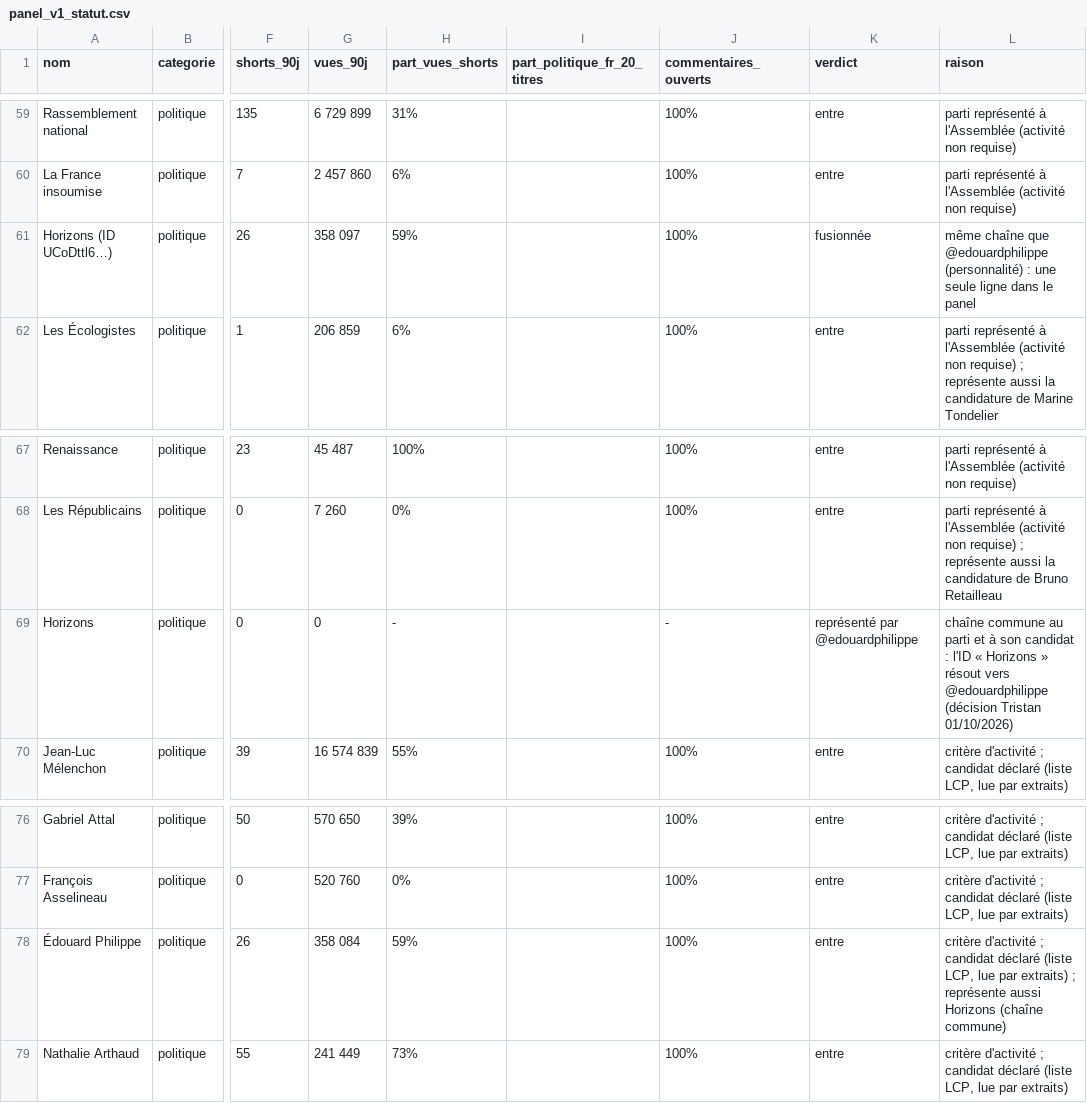
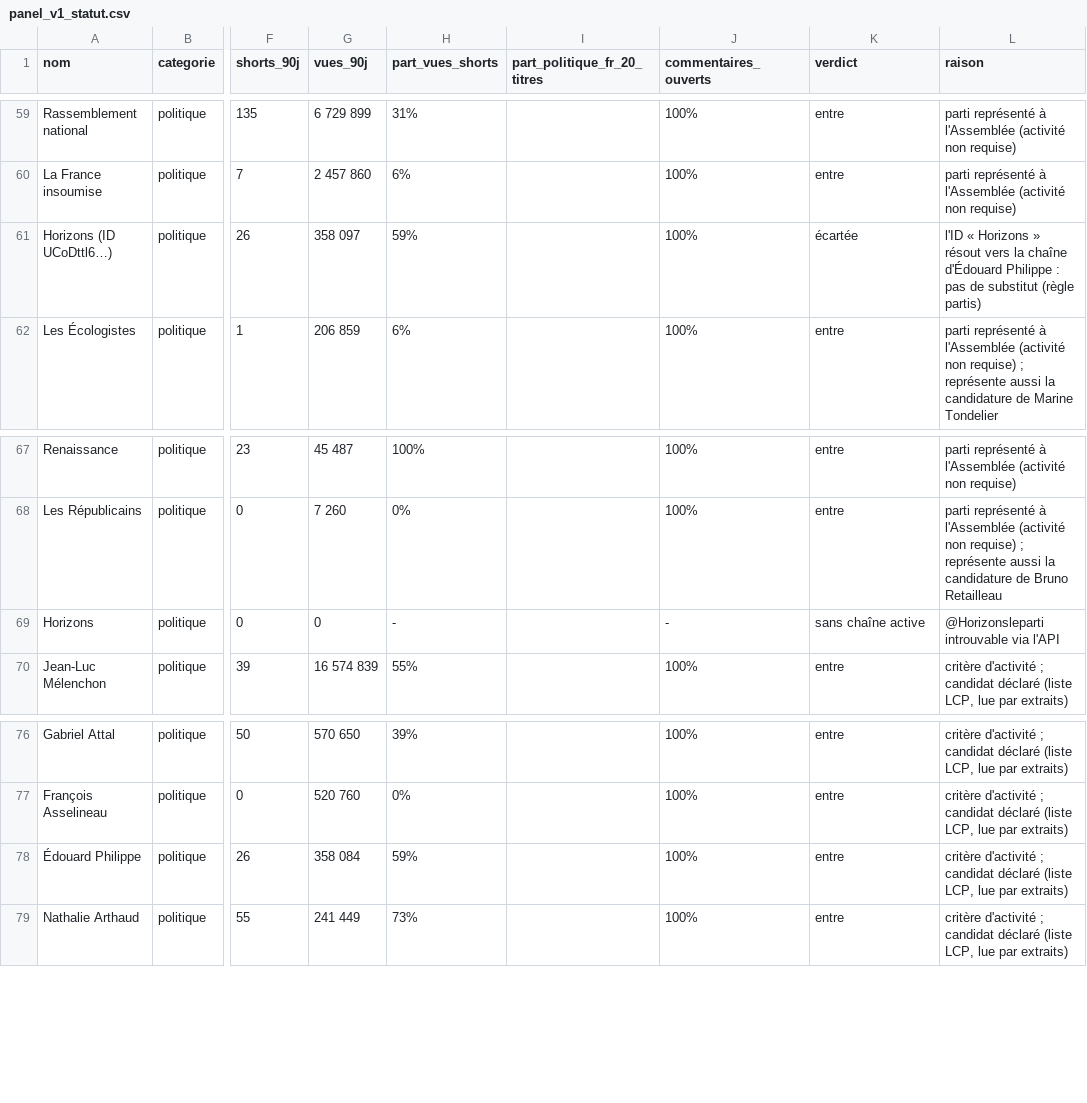
Before and after one commit to tristansimon1234/political-violence, a CSV file: panel/panel_v1_statut.csv, drawn as a sheet; only a part is shown, gaps mark what is left out; the diff names each change by its address in the sheet, - before the commit and + after, or states it on an @@ line.

```diff
--- a/panel/panel_v1_statut.csv
+++ b/panel/panel_v1_statut.csv
-K61 (verdict): fusionnée
+K61 (verdict): écartée
-L61 (raison): même chaîne que @edouardphilippe (personnalité) : une seule ligne dans le panel
+L61 (raison): l'ID « Horizons » résout vers la chaîne d'Édouard Philippe : pas de substitut (règle partis)
-K69 (verdict): représenté par @edouardphilippe
+K69 (verdict): sans chaîne active
-L69 (raison): chaîne commune au parti et à son candidat : l'ID « Horizons » résout vers @edouardphilippe (décision Tristan 01/10/2026)
+L69 (raison): @Horizonsleparti introuvable via l'API
-L78 (raison): …par extraits) ; représente aussi Horizons (chaîne commune)
+L78 (raison): …par extraits)
```
Also changed, not shown: panel/panel_v1.csv, 1 other file.
